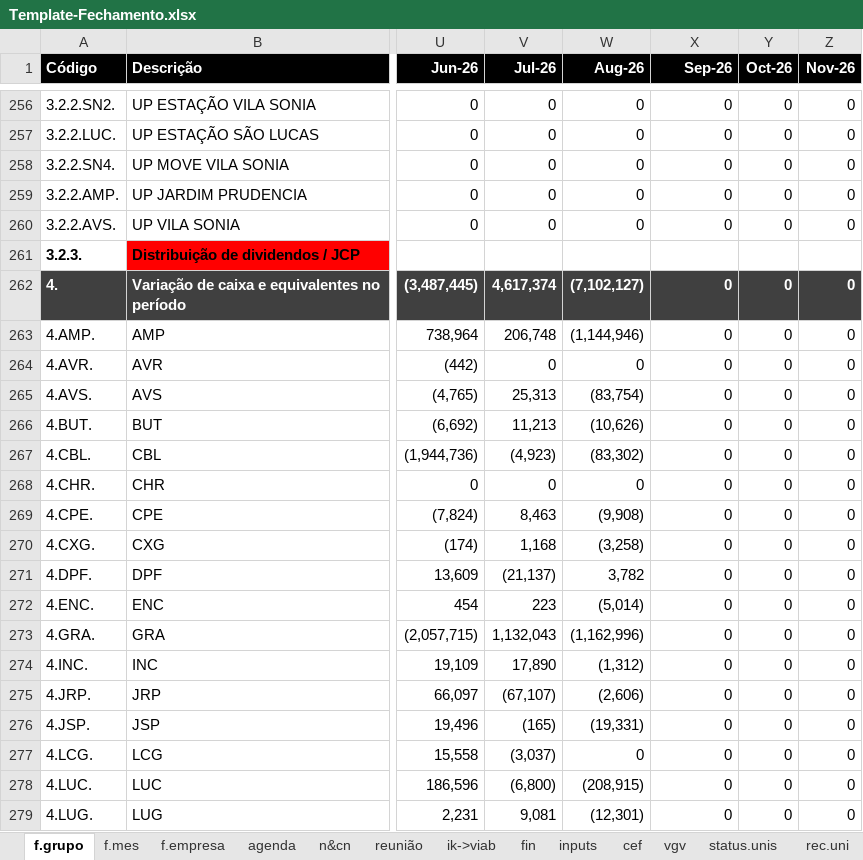
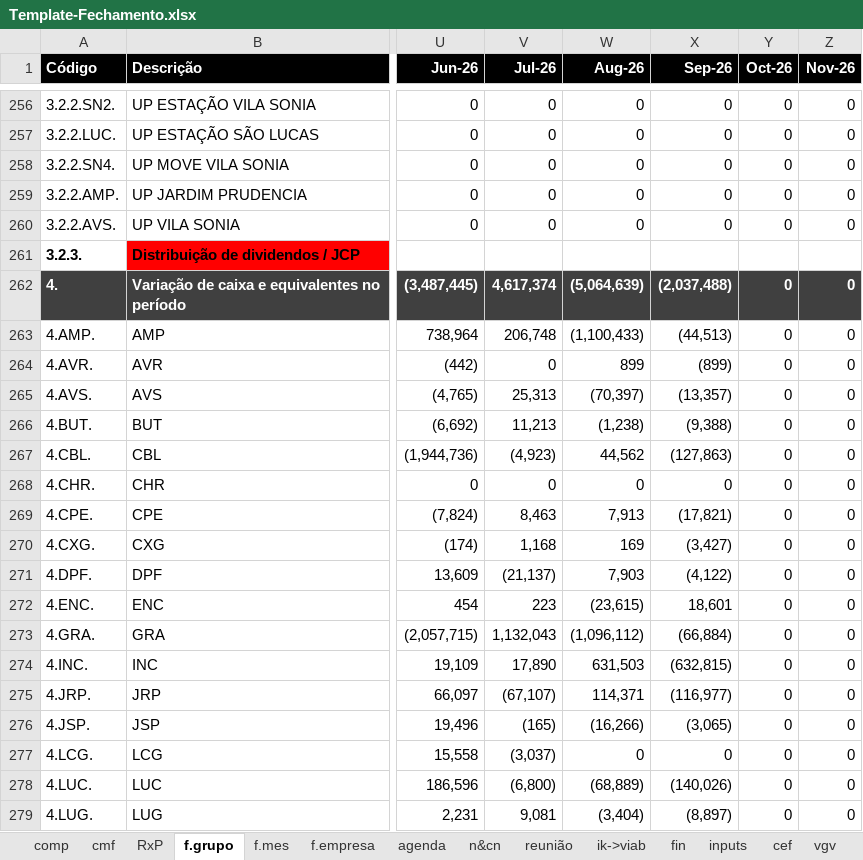
Before and after one commit to vitortaira/amplaGitHub, an Excel workbook: templates/Template-Fechamento.xlsx, sheet f.grupo, drawn as a sheet; only a part is shown, gaps mark what is left out; values as stored, in another font and other column widths than the file's, no borders; charts and pictures and conditional formats not drawn; the diff covers the shown part only; the diff names each change by its address in the sheet, - before the commit and + after, or states it on an @@ line.

```diff
--- a/templates/Template-Fechamento.xlsx (sheet f.grupo)
+++ b/templates/Template-Fechamento.xlsx (sheet f.grupo)
+sheet tab: comp
+sheet tab: cmf
+sheet tab: RxP
-W262 (Aug-26): (7,102,127)
+W262 (Aug-26): (5,064,639)
-X262 (Sep-26): 0
+X262 (Sep-26): (2,037,488)
-W263 (Aug-26): (1,144,946)
+W263 (Aug-26): (1,100,433)
-X263 (Sep-26): 0
+X263 (Sep-26): (44,513)
-W264 (Aug-26): 0
+W264 (Aug-26): 899
-X264 (Sep-26): 0
+X264 (Sep-26): (899)
-W265 (Aug-26): (83,754)
+W265 (Aug-26): (70,397)
-X265 (Sep-26): 0
+X265 (Sep-26): (13,357)
-W266 (Aug-26): (10,626)
+W266 (Aug-26): (1,238)
-X266 (Sep-26): 0
+X266 (Sep-26): (9,388)
-W267 (Aug-26): (83,302)
+W267 (Aug-26): 44,562
-X267 (Sep-26): 0
+X267 (Sep-26): (127,863)
-W269 (Aug-26): (9,908)
+W269 (Aug-26): 7,913
-X269 (Sep-26): 0
+X269 (Sep-26): (17,821)
-W270 (Aug-26): (3,258)
+W270 (Aug-26): 169
-X270 (Sep-26): 0
+X270 (Sep-26): (3,427)
-W271 (Aug-26): 3,782
+W271 (Aug-26): 7,903
-X271 (Sep-26): 0
+X271 (Sep-26): (4,122)
-W272 (Aug-26): (5,014)
+W272 (Aug-26): (23,615)
-X272 (Sep-26): 0
+X272 (Sep-26): 18,601
-W273 (Aug-26): (1,162,996)
+W273 (Aug-26): (1,096,112)
-X273 (Sep-26): 0
+X273 (Sep-26): (66,884)
-W274 (Aug-26): (1,312)
+W274 (Aug-26): 631,503
-X274 (Sep-26): 0
+X274 (Sep-26): (632,815)
-W275 (Aug-26): (2,606)
+W275 (Aug-26): 114,371
-X275 (Sep-26): 0
+X275 (Sep-26): (116,977)
-W276 (Aug-26): (19,331)
+W276 (Aug-26): (16,266)
-X276 (Sep-26): 0
+X276 (Sep-26): (3,065)
-W278 (Aug-26): (208,915)
+W278 (Aug-26): (68,889)
-X278 (Sep-26): 0
+X278 (Sep-26): (140,026)
-W279 (Aug-26): (12,301)
+W279 (Aug-26): (3,404)
-X279 (Sep-26): 0
+X279 (Sep-26): (8,897)
```
Also changed, not shown: 37 edited cells elsewhere in this sheet, sheet cx_empresa, sheet n&cn, sheet f.empresa, other sheet tabs, formulas that keep their value, charts or pictures, 11 other files.
